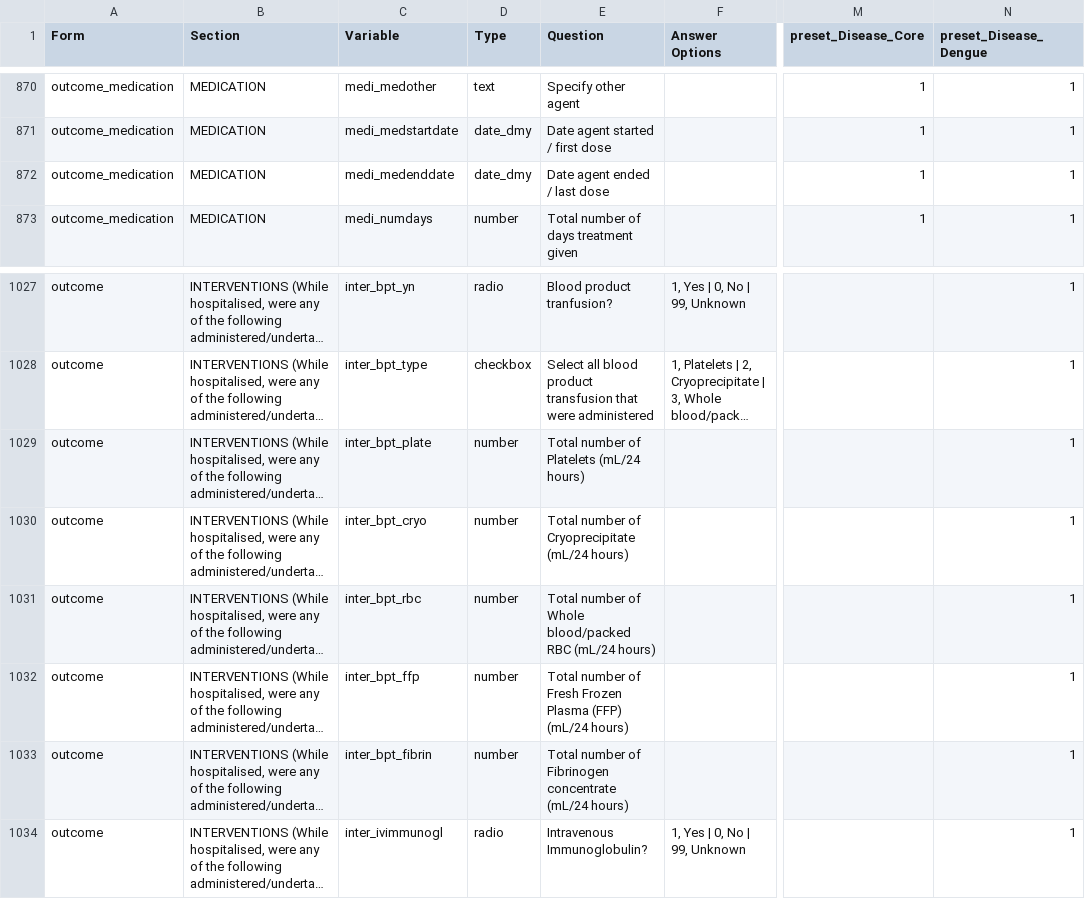
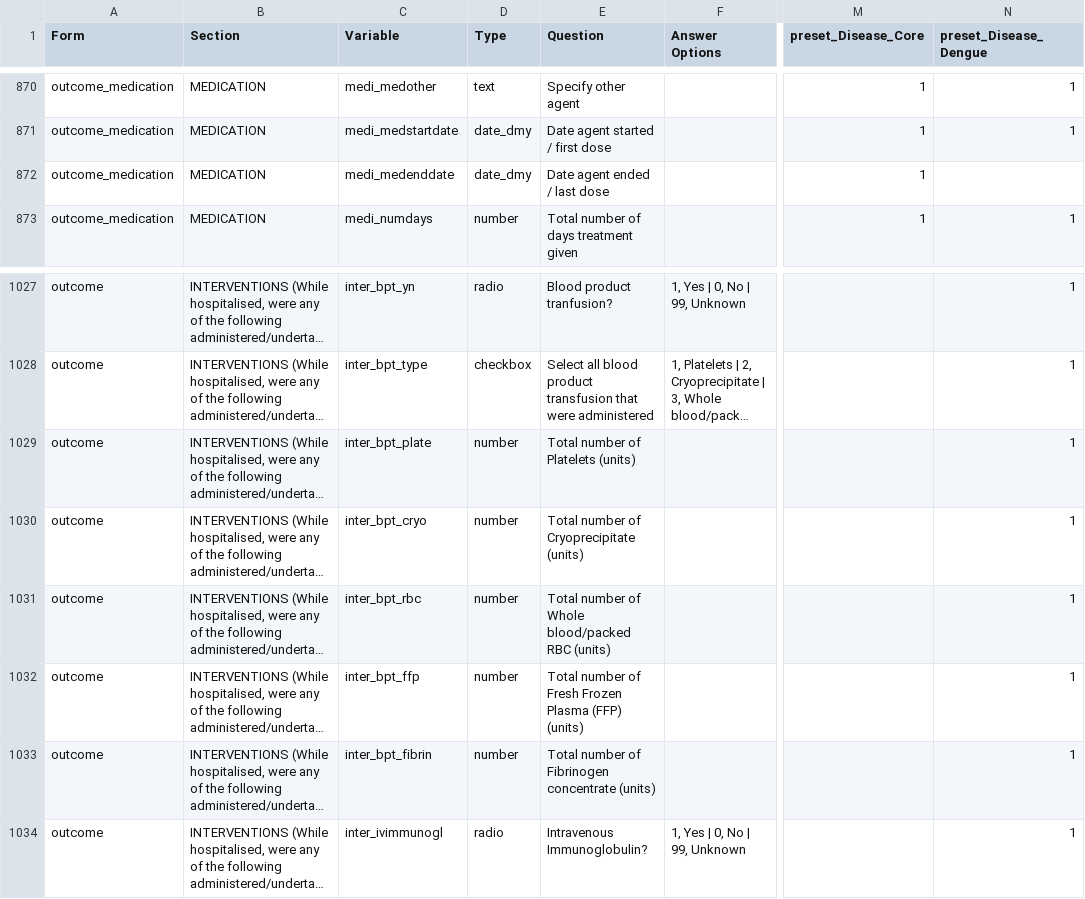
Before and after one commit to EstebanGarciaG/ISARIC_CORE_CRF_test, a CSV file: ICC 1/ICC 1.0.2/ICC_Instrument.csv, drawn as a sheet; only a part is shown, gaps mark what is left out; long unchanged cells end in …; the diff names each change by its address in the sheet, - before the commit and + after, or states it on an @@ line.

Commit message:
Update ICC_Instrument.csv
units fixed for blood product transfusion

```diff
--- a/ICC 1/ICC 1.0.2/ICC_Instrument.csv
+++ b/ICC 1/ICC 1.0.2/ICC_Instrument.csv
-N872 (preset_Disease_Dengue): 1
+N872 (preset_Disease_Dengue): (empty)
-E1029 (Question): Total number of Platelets (mL/24 hours)
+E1029 (Question): Total number of Platelets (units)
-E1030 (Question): Total number of Cryoprecipitate (mL/24 hours)
+E1030 (Question): Total number of Cryoprecipitate (units)
-E1031 (Question): …blood/packed RBC (mL/24 hours)
+E1031 (Question): …blood/packed RBC (units)
-E1032 (Question): …Plasma (FFP) (mL/24 hours)
+E1032 (Question): …Plasma (FFP) (units)
-E1033 (Question): …Fibrinogen concentrate (mL/24 hours)
+E1033 (Question): …Fibrinogen concentrate (units)
```
